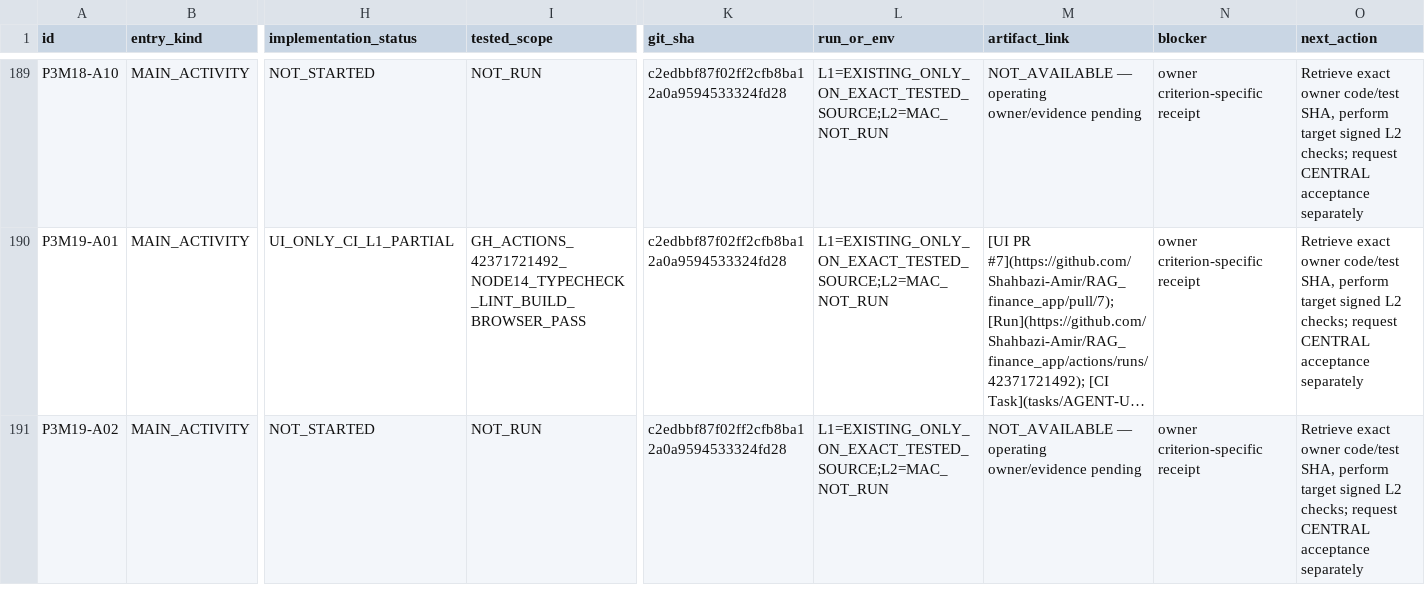
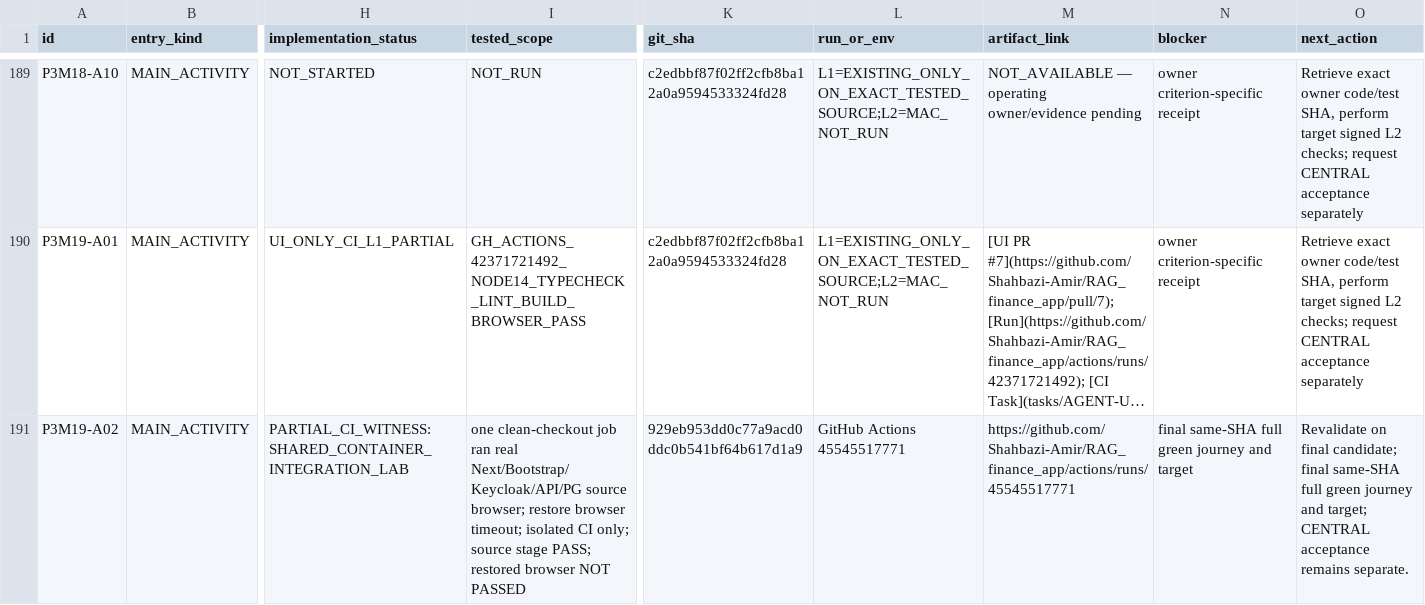
Before and after one commit to Shahbazi-Amir/RAG_finance_app, a CSV file: coordination/integration/PHASE3_393_CANONICAL_APP_ONLY_EXECUTION_LEDGER_20261124.csv, drawn as a sheet; only a part is shown, gaps mark what is left out; long unchanged cells end in …; the diff covers the shown part only; the diff names each change by its address in the sheet, - before the commit and + after, or states it on an @@ line.

Commit message:
record 23 criterion-linked isolated CI partial witnesses from actual source browser and signed PG restore; retain all acceptance states

```diff
--- a/coordination/integration/PHASE3_393_CANONICAL_APP_ONLY_EXECUTION_LEDGER_20261124.csv
+++ b/coordination/integration/PHASE3_393_CANONICAL_APP_ONLY_EXECUTION_LEDGER_20261124.csv
-H191 (implementation_status): NOT_STARTED
+H191 (implementation_status): PARTIAL_CI_WITNESS: SHARED_CONTAINER_INTEGRATION_LAB
-I191 (tested_scope): NOT_RUN
+I191 (tested_scope): one clean-checkout job ran real Next/Bootstrap/Keycloak/API/PG source browser; restore browser timeout; isolated CI only; source stage PASS; restored browser NOT PASSED
-K191 (git_sha): c2edbbf87f02ff2cfb8ba12a0a9594533324fd28
+K191 (git_sha): 929eb953dd0c77a9acd0ddc0b541bf64b617d1a9
-L191 (run_or_env): L1=EXISTING_ONLY_ON_EXACT_TESTED_SOURCE;L2=MAC_NOT_RUN
+L191 (run_or_env): GitHub Actions 45545517771
-M191 (artifact_link): NOT_AVAILABLE — operating owner/evidence pending
+M191 (artifact_link): https://github.com/Shahbazi-Amir/RAG_finance_app/actions/runs/45545517771
-N191 (blocker): owner criterion-specific receipt
+N191 (blocker): final same-SHA full green journey and target
-O191 (next_action): Retrieve exact owner code/test SHA, perform target signed L2 checks; request CENTRAL acceptance separately
+O191 (next_action): Revalidate on final candidate; final same-SHA full green journey and target; CENTRAL acceptance remains separate.
```
Also changed, not shown: 154 edited cells elsewhere in this file.
